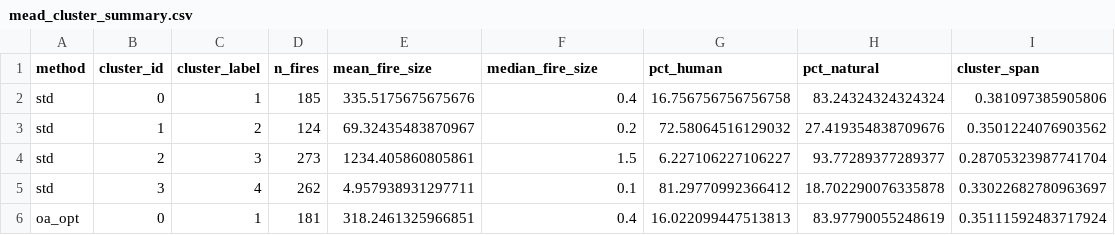
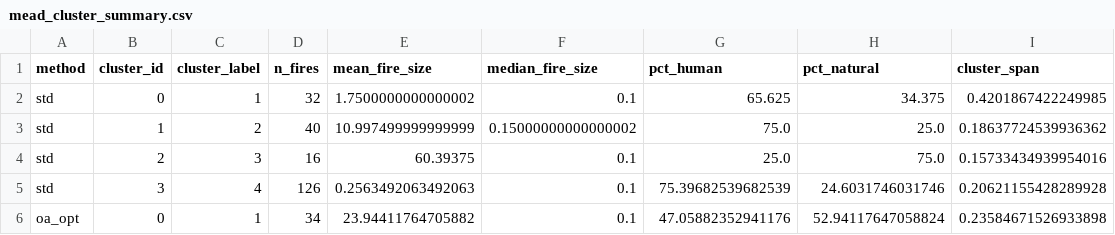
Before and after one commit to Michele-75/obstacle-aware-clustering, a CSV file: data/processed/mead_cluster_summary.csv, drawn as a sheet; only a part is shown; the diff covers the shown part only.

```diff
--- a/data/processed/mead_cluster_summary.csv
+++ b/data/processed/mead_cluster_summary.csv
@@ -1,6 +1,6 @@
 method,cluster_id,cluster_label,n_fires,mean_fire_size,median_fire_size,pct_human,pct_natural,cluster_span
-std,0,1,185,335.5175675675676,0.4,16.756756756756758,83.24324324324324,0.381097385905806
-std,1,2,124,69.32435483870967,0.2,72.58064516129032,27.419354838709676,0.3501224076903562
-std,2,3,273,1234.405860805861,1.5,6.227106227106227,93.77289377289377,0.28705323987741704
-std,3,4,262,4.957938931297711,0.1,81.29770992366412,18.702290076335878,0.33022682780963697
-oa_opt,0,1,181,318.2461325966851,0.4,16.022099447513813,83.97790055248619,0.35111592483717924
+std,0,1,32,1.7500000000000002,0.1,65.625,34.375,0.4201867422249985
+std,1,2,40,10.997499999999999,0.15000000000000002,75.0,25.0,0.18637724539936362
+std,2,3,16,60.39375,0.1,25.0,75.0,0.15733434939954016
+std,3,4,126,0.2563492063492063,0.1,75.39682539682539,24.6031746031746,0.20621155428289928
+oa_opt,0,1,34,23.94411764705882,0.1,47.05882352941176,52.94117647058824,0.23584671526933898
```
Also changed, not shown: 17 edited cells elsewhere in this file, data/boundaries/mead_boundary.csv, data/processed/mead_fires_clustered.csv, 26 other files.
